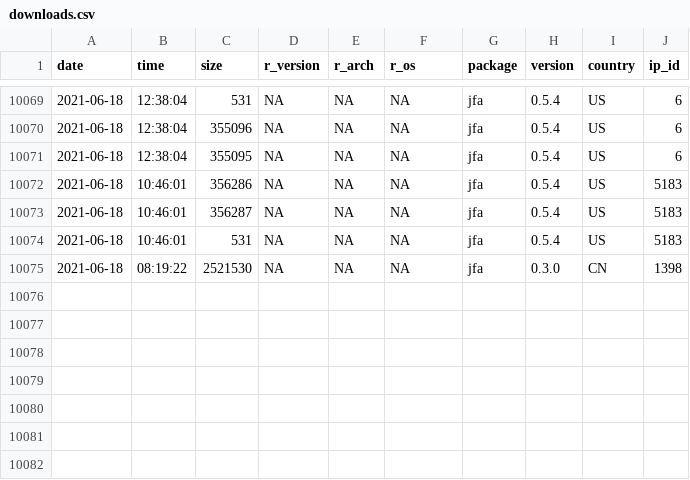
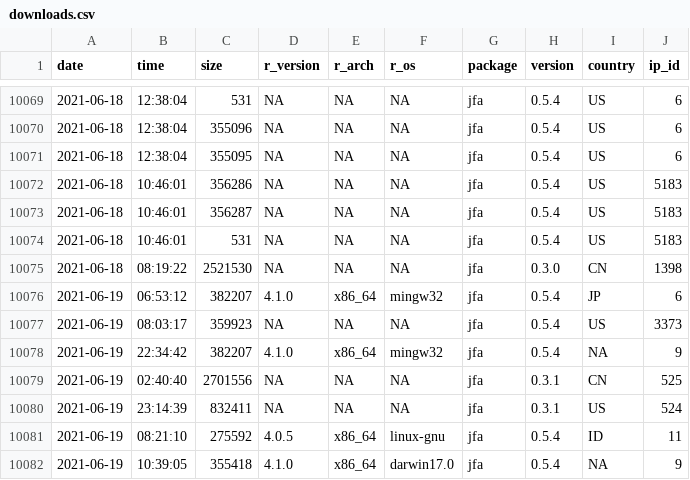
Before and after one commit to koenderks/jfa, a CSV file: reference/figures/readme/worldmap/downloads.csv, drawn as a sheet; only a part is shown, gaps mark what is left out; the diff names each change by its address in the sheet, - before the commit and + after, or states it on an @@ line.

```diff
--- a/reference/figures/readme/worldmap/downloads.csv
+++ b/reference/figures/readme/worldmap/downloads.csv
+row 10076: 2021-06-19 | 06:53:12 | 382207 | 4.1.0 | x86_64 | mingw32 | jfa | 0.5.4 | JP | 6
+row 10077: 2021-06-19 | 08:03:17 | 359923 | NA | NA | NA | jfa | 0.5.4 | US | 3373
+row 10078: 2021-06-19 | 22:34:42 | 382207 | 4.1.0 | x86_64 | mingw32 | jfa | 0.5.4 | NA | 9
+row 10079: 2021-06-19 | 02:40:40 | 2701556 | NA | NA | NA | jfa | 0.3.1 | CN | 525
+row 10080: 2021-06-19 | 23:14:39 | 832411 | NA | NA | NA | jfa | 0.3.1 | US | 524
+row 10081: 2021-06-19 | 08:21:10 | 275592 | 4.0.5 | x86_64 | linux-gnu | jfa | 0.5.4 | ID | 11
+row 10082: 2021-06-19 | 10:39:05 | 355418 | 4.1.0 | x86_64 | darwin17.0 | jfa | 0.5.4 | NA | 9
```
Also changed, not shown: 3 other files.
